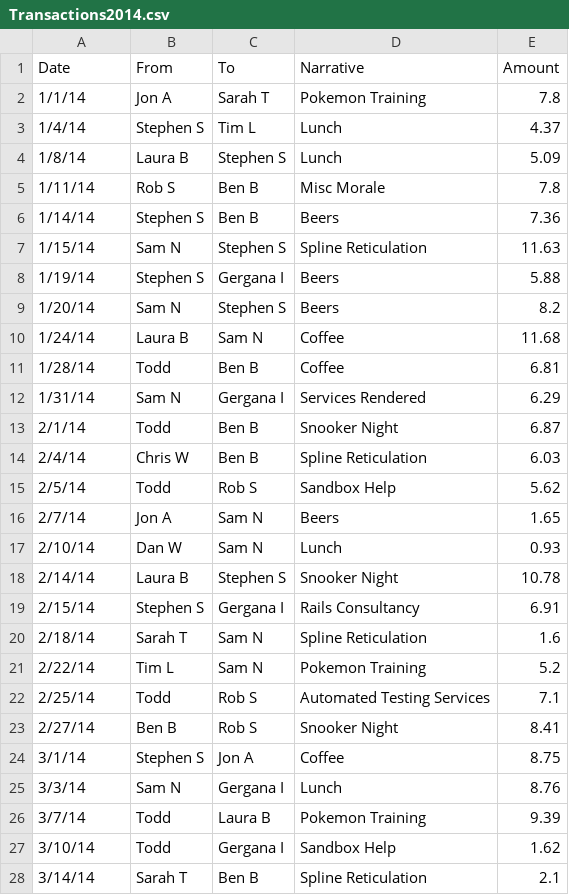
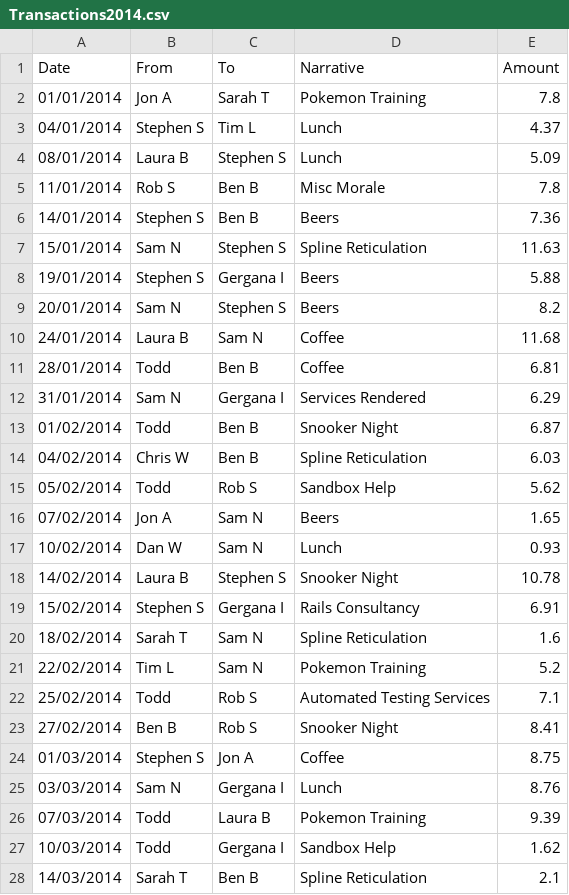
Before and after one commit to RedHellierSoftwire/SupportBank, a CSV file: src/lib/CSV/Transactions2014.csv, drawn as a sheet; only a part is shown; the diff covers the shown part only.

Commit message:
Refactored RowData and CSVRowData typing and added a parsing function

```diff
--- a/src/lib/CSV/Transactions2014.csv
+++ b/src/lib/CSV/Transactions2014.csv
@@ -1,28 +1,28 @@
 Date,From,To,Narrative,Amount
-1/1/14,Jon A,Sarah T,Pokemon Training,7.8
-1/4/14,Stephen S,Tim L,Lunch,4.37
-1/8/14,Laura B,Stephen S,Lunch,5.09
-1/11/14,Rob S,Ben B,Misc Morale,7.8
-1/14/14,Stephen S,Ben B,Beers,7.36
-1/15/14,Sam N,Stephen S,Spline Reticulation,11.63
-1/19/14,Stephen S,Gergana I,Beers,5.88
-1/20/14,Sam N,Stephen S,Beers,8.2
-1/24/14,Laura B,Sam N,Coffee,11.68
-1/28/14,Todd,Ben B,Coffee,6.81
-1/31/14,Sam N,Gergana I,Services Rendered,6.29
-2/1/14,Todd,Ben B,Snooker Night,6.87
-2/4/14,Chris W,Ben B,Spline Reticulation,6.03
-2/5/14,Todd,Rob S,Sandbox Help,5.62
-2/7/14,Jon A,Sam N,Beers,1.65
-2/10/14,Dan W,Sam N,Lunch,0.93
-2/14/14,Laura B,Stephen S,Snooker Night,10.78
-2/15/14,Stephen S,Gergana I,Rails Consultancy,6.91
-2/18/14,Sarah T,Sam N,Spline Reticulation,1.6
-2/22/14,Tim L,Sam N,Pokemon Training,5.2
-2/25/14,Todd,Rob S,Automated Testing Services,7.1
-2/27/14,Ben B,Rob S,Snooker Night,8.41
-3/1/14,Stephen S,Jon A,Coffee,8.75
-3/3/14,Sam N,Gergana I,Lunch,8.76
-3/7/14,Todd,Laura B,Pokemon Training,9.39
-3/10/14,Todd,Gergana I,Sandbox Help,1.62
-3/14/14,Sarah T,Ben B,Spline Reticulation,2.1
+01/01/2014,Jon A,Sarah T,Pokemon Training,7.8
+04/01/2014,Stephen S,Tim L,Lunch,4.37
+08/01/2014,Laura B,Stephen S,Lunch,5.09
+11/01/2014,Rob S,Ben B,Misc Morale,7.8
+14/01/2014,Stephen S,Ben B,Beers,7.36
+15/01/2014,Sam N,Stephen S,Spline Reticulation,11.63
+19/01/2014,Stephen S,Gergana I,Beers,5.88
+20/01/2014,Sam N,Stephen S,Beers,8.2
+24/01/2014,Laura B,Sam N,Coffee,11.68
+28/01/2014,Todd,Ben B,Coffee,6.81
+31/01/2014,Sam N,Gergana I,Services Rendered,6.29
+01/02/2014,Todd,Ben B,Snooker Night,6.87
+04/02/2014,Chris W,Ben B,Spline Reticulation,6.03
+05/02/2014,Todd,Rob S,Sandbox Help,5.62
+07/02/2014,Jon A,Sam N,Beers,1.65
+10/02/2014,Dan W,Sam N,Lunch,0.93
+14/02/2014,Laura B,Stephen S,Snooker Night,10.78
+15/02/2014,Stephen S,Gergana I,Rails Consultancy,6.91
+18/02/2014,Sarah T,Sam N,Spline Reticulation,1.6
+22/02/2014,Tim L,Sam N,Pokemon Training,5.2
+25/02/2014,Todd,Rob S,Automated Testing Services,7.1
+27/02/2014,Ben B,Rob S,Snooker Night,8.41
+01/03/2014,Stephen S,Jon A,Coffee,8.75
+03/03/2014,Sam N,Gergana I,Lunch,8.76
+07/03/2014,Todd,Laura B,Pokemon Training,9.39
+10/03/2014,Todd,Gergana I,Sandbox Help,1.62
+14/03/2014,Sarah T,Ben B,Spline Reticulation,2.1
```
Also changed, not shown: 121 edited cells elsewhere in this file, 1 other file.
